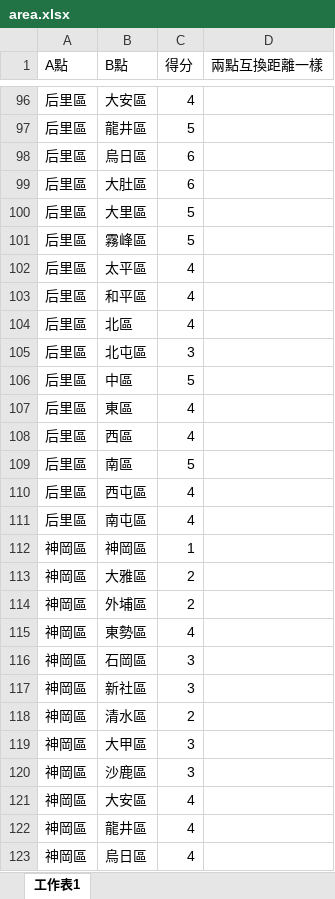
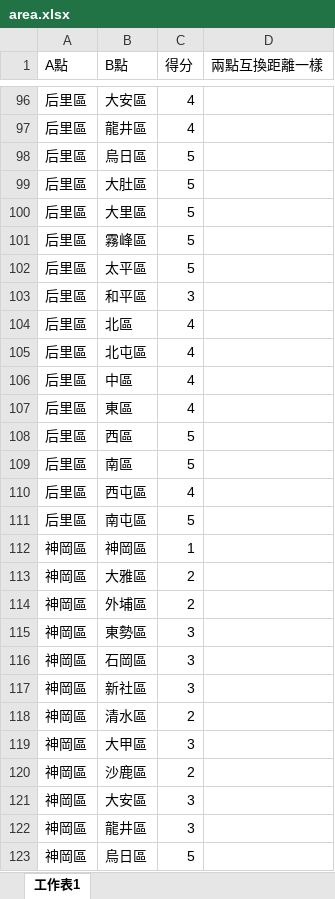
Before and after one commit to igogo978/contesttimetable, an Excel workbook: src/main/resources/static/examples/area.xlsx, sheet 工作表1, drawn as a sheet; only a part is shown, gaps mark what is left out; values as stored, in another font and other column widths than the file's, no cell formats; the diff covers the shown part only; the diff names each change by its address in the sheet, - before the commit and + after, or states it on an @@ line.

```diff
--- a/src/main/resources/static/examples/area.xlsx (sheet 工作表1)
+++ b/src/main/resources/static/examples/area.xlsx (sheet 工作表1)
-C97 (得分): 5
+C97 (得分): 4
-C98:C99 (得分): 6
+C98:C99 (得分): 5
-C102 (得分): 4
+C102 (得分): 5
-C103 (得分): 4
+C103 (得分): 3
-C105 (得分): 3
+C105 (得分): 4
-C106 (得分): 5
+C106 (得分): 4
-C108 (得分): 4
+C108 (得分): 5
-C111 (得分): 4
+C111 (得分): 5
-C115 (得分): 4
+C115 (得分): 3
-C120 (得分): 3
+C120 (得分): 2
-C121:C122 (得分): 4
+C121:C122 (得分): 3
-C123 (得分): 4
+C123 (得分): 5
```
Also changed, not shown: 225 edited cells elsewhere in this sheet, cell formats, 4 other files.
